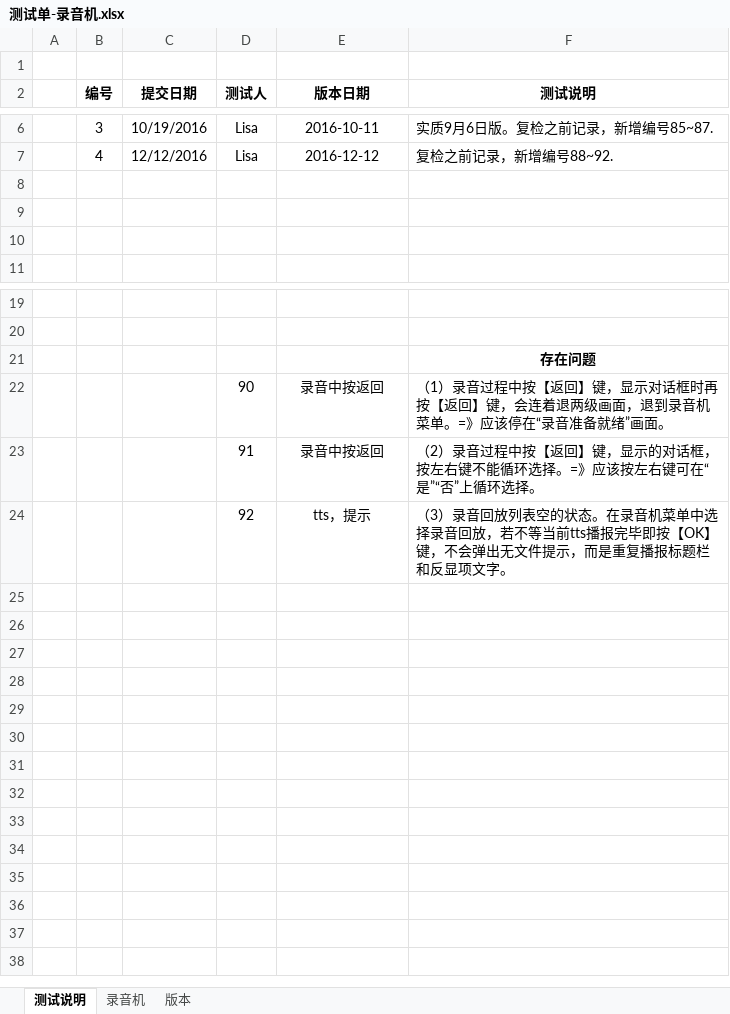
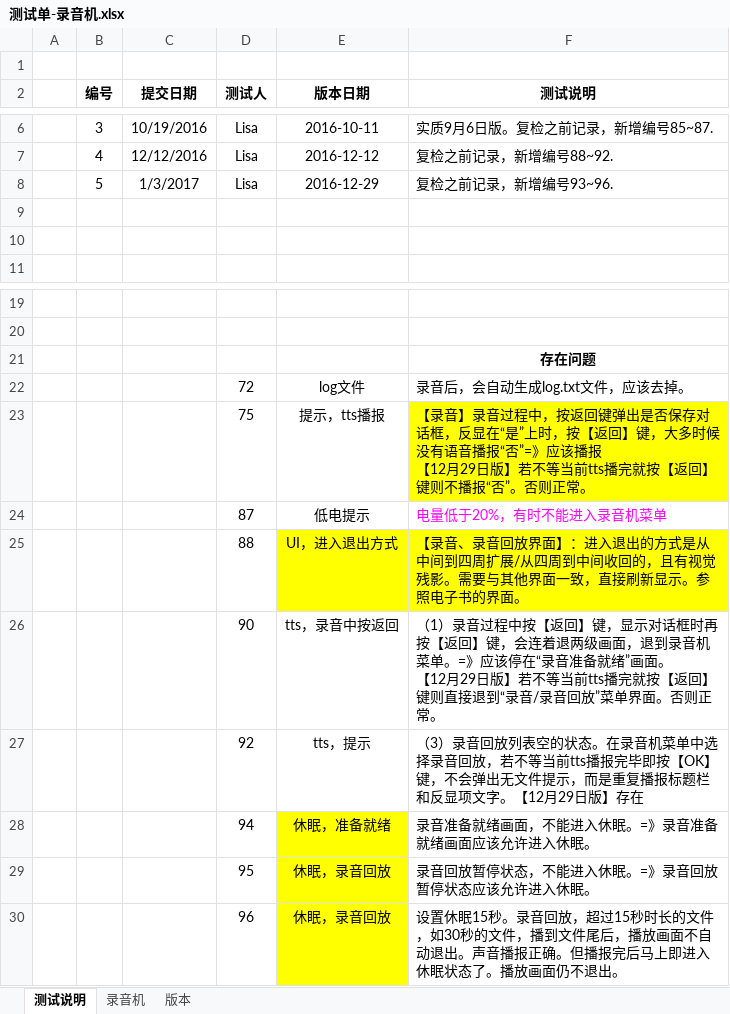
Before and after one commit to huclengyue/JH968, an Excel workbook: bugs_list/测试单-录音机.xlsx, sheet 测试说明, drawn as a sheet; only a part is shown, gaps mark what is left out; values as stored, in another font and other column widths than the file's, no borders; removed rows and columns are numbered as before the commit, all else as after; ↵ is a line break in a cell; the diff names each change by its address in the sheet, - before the commit and + after, or states it on an @@ line.

```diff
--- a/bugs_list/测试单-录音机.xlsx (sheet 测试说明)
+++ b/bugs_list/测试单-录音机.xlsx (sheet 测试说明)
-row 8: (empty)
+row 8:  | 5 | 1/3/2017 | Lisa | 2016-12-29 | 复检之前记录，新增编号93~96.
+row 22:  |  |  | 72 | log文件 | 录音后，会自动生成log.txt文件，应该去掉。
+row 23:  |  |  | 75 | 提示，tts播报 | 【录音】录音过程中，按返回键弹出是否保存对话框，反显在“是”上时，按【返回】键，大多时候没有语音播报“否”=》应该播报 ↵ 【12月29日版】若不等当前tts播完就按【返回】键则不播报“否”。否则正常。
+row 24:  |  |  | 87 | 低电提示 | 电量低于20%，有时不能进入录音机菜单
+row 25:  |  |  | 88 | UI，进入退出方式 | 【录音、录音回放界面】：进入退出的方式是从中间到四周扩展/从四周到中间收回的，且有视觉残影。需要与其他界面一致，直接刷新显示。参照电子书的界面。
-E26 (版本日期): 录音中按返回
+E26 (版本日期): tts，录音中按返回
-F26 (测试说明): …”画面。
+F26 (测试说明): …”画面。 ↵ 【12月29日版】若不等当前tts播完就按【返回】键则直接退到“录音/录音回放”菜单界面。否则正常。
-row 23:  |  |  | 91 | 录音中按返回 | （2）录音过程中按【返回】键，显示的对话框，按左右键不能循环选择。=》应该按左右键可在“是”“否”上循环选择。
-F27 (测试说明): …项文字。
+F27 (测试说明): …项文字。【12月29日版】存在
+row 28:  |  |  | 94 | 休眠，准备就绪 | 录音准备就绪画面，不能进入休眠。=》录音准备就绪画面应该允许进入休眠。
+row 29:  |  |  | 95 | 休眠，录音回放 | 录音回放暂停状态，不能进入休眠。=》录音回放暂停状态应该允许进入休眠。
+row 30:  |  |  | 96 | 休眠，录音回放 | 设置休眠15秒。录音回放，超过15秒时长的文件，如30秒的文件，播到文件尾后，播放画面不自动退出。声音播报正确。但播报完后马上即进入休眠状态了。播放画面仍不退出。
```
Also changed, not shown: sheet 录音机, hidden cells, 2 other files.
